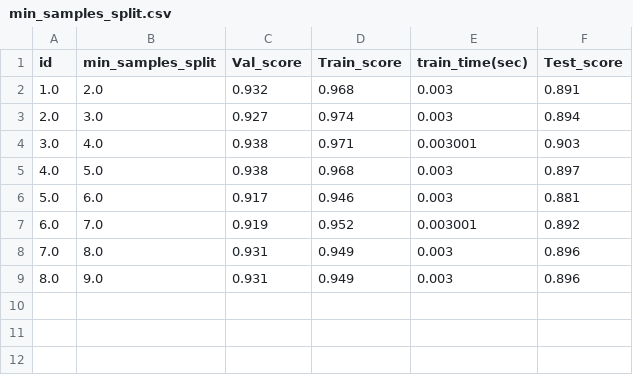
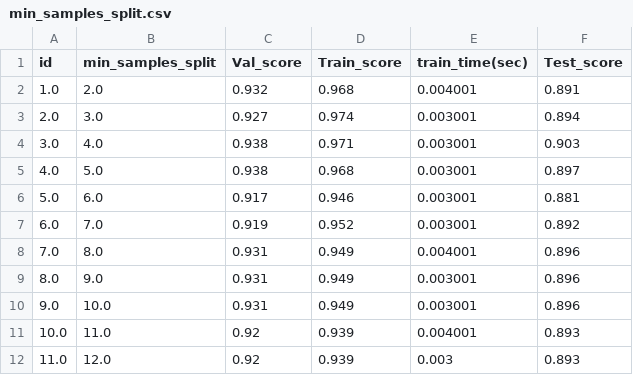
Before and after one commit to PalaciosYoan/Random_Forest, a CSV file: min_samples_split/min_samples_split.csv, drawn as a sheet.

```diff
--- a/min_samples_split/min_samples_split.csv
+++ b/min_samples_split/min_samples_split.csv
@@ -1,9 +1,12 @@
 id,min_samples_split,Val_score,Train_score,train_time(sec),Test_score
-1.0,2.0,0.932,0.968,0.003,0.891
-2.0,3.0,0.927,0.974,0.003,0.894
+1.0,2.0,0.932,0.968,0.004001,0.891
+2.0,3.0,0.927,0.974,0.003001,0.894
 3.0,4.0,0.938,0.971,0.003001,0.903
-4.0,5.0,0.938,0.968,0.003,0.897
-5.0,6.0,0.917,0.946,0.003,0.881
+4.0,5.0,0.938,0.968,0.003001,0.897
+5.0,6.0,0.917,0.946,0.003001,0.881
 6.0,7.0,0.919,0.952,0.003001,0.892
-7.0,8.0,0.931,0.949,0.003,0.896
-8.0,9.0,0.931,0.949,0.003,0.896
+7.0,8.0,0.931,0.949,0.004001,0.896
+8.0,9.0,0.931,0.949,0.003001,0.896
+9.0,10.0,0.931,0.949,0.003001,0.896
+10.0,11.0,0.92,0.939,0.004001,0.893
+11.0,12.0,0.92,0.939,0.003,0.893
```
Also changed, not shown: max_depth/max_depth10.csv, max_features/max_features.csv, 10 other files.
